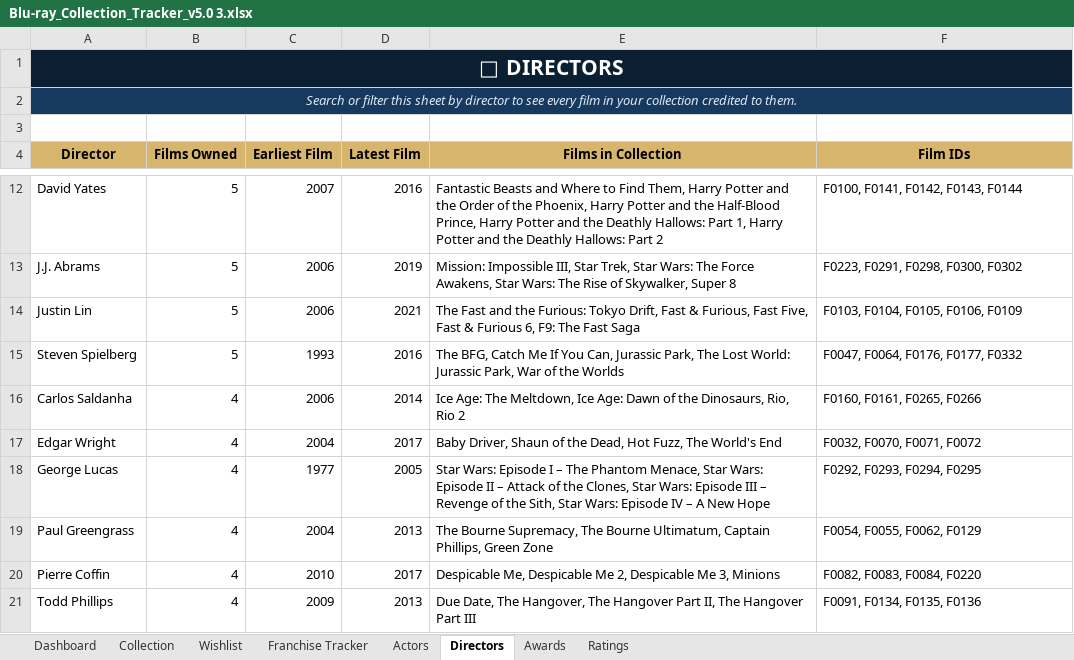
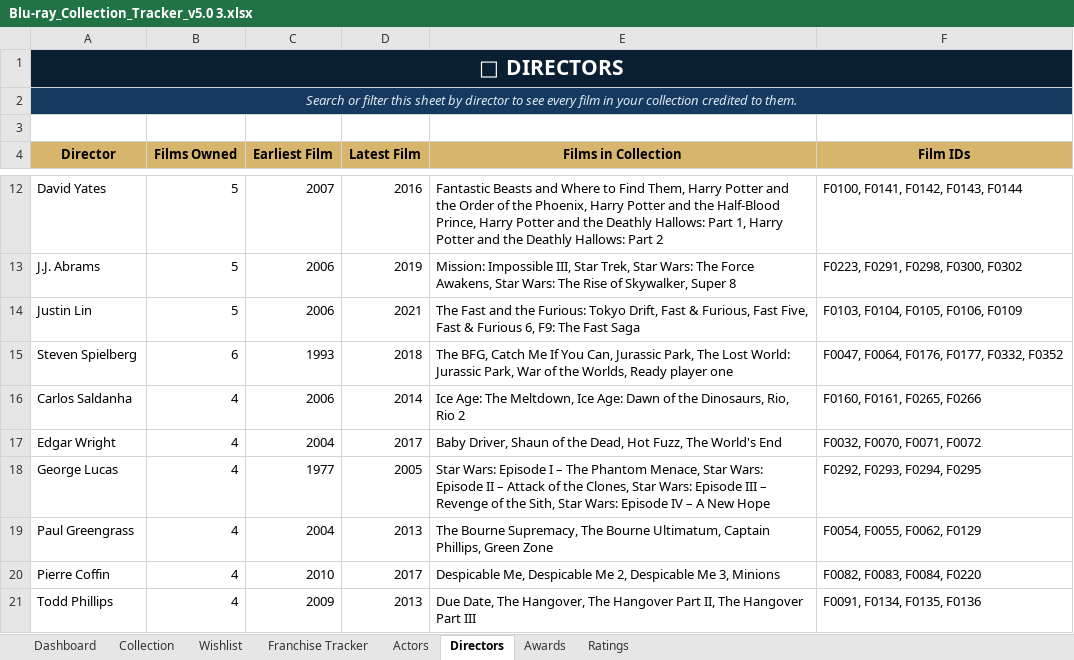
Before and after one commit to tingonting/Blu-ray-tracker, an Excel workbook: Blu-ray_Collection_Tracker_v5.0 3.xlsx, sheet Directors, drawn as a sheet; only a part is shown, gaps mark what is left out; values as stored, in another font and other column widths than the file's, no borders; the diff names each change by its address in the sheet, - before the commit and + after, or states it on an @@ line.

Commit message:
Update collection — 2026-08-14 21:41

```diff
--- a/Blu-ray_Collection_Tracker_v5.0 3.xlsx (sheet Directors)
+++ b/Blu-ray_Collection_Tracker_v5.0 3.xlsx (sheet Directors)
-B15 (Films Owned): 5
+B15 (Films Owned): 6
-D15 (Latest Film): 2016
+D15 (Latest Film): 2018
-E15 (Films in Collection): …of the Worlds
+E15 (Films in Collection): …of the Worlds, Ready player one
-F15 (Film IDs): F0047, F0064, F0176, F0177, F0332
+F15 (Film IDs): F0047, F0064, F0176, F0177, F0332, F0352
```
Also changed, not shown: sheet Actors, sheet Collection.
